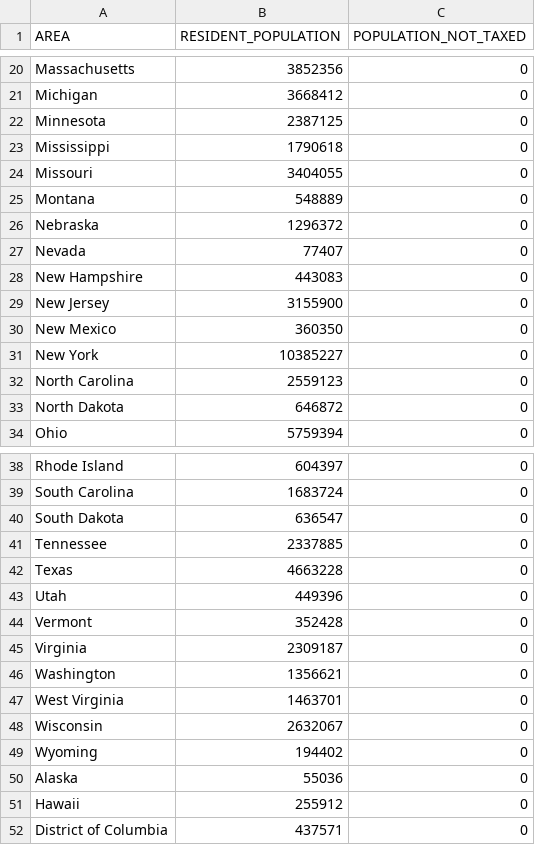
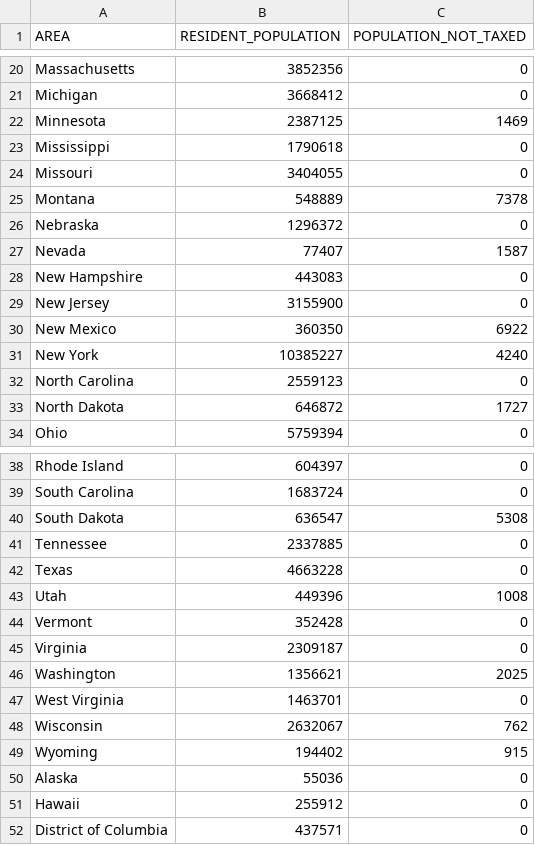
Before and after one commit to GPHemsley/house-apportionment, a CSV file: data/1920_census.csv, drawn as a sheet; only a part is shown, gaps mark what is left out; the diff covers the shown part only.

Commit message:
Adjust 1920 Census data to take into account population not taxed

```diff
--- a/data/1920_census.csv
+++ b/data/1920_census.csv
@@ -21,14 +21,14 @@
 "Michigan",3668412,0
-"Minnesota",2387125,0
+"Minnesota",2387125,1469
 "Mississippi",1790618,0
 "Missouri",3404055,0
-"Montana",548889,0
+"Montana",548889,7378
 "Nebraska",1296372,0
-"Nevada",77407,0
+"Nevada",77407,1587
 "New Hampshire",443083,0
 "New Jersey",3155900,0
-"New Mexico",360350,0
-"New York",10385227,0
+"New Mexico",360350,6922
+"New York",10385227,4240
 "North Carolina",2559123,0
-"North Dakota",646872,0
+"North Dakota",646872,1727
 "Ohio",5759394,0
@@ -39,12 +39,12 @@
 "South Carolina",1683724,0
-"South Dakota",636547,0
+"South Dakota",636547,5308
 "Tennessee",2337885,0
 "Texas",4663228,0
-"Utah",449396,0
+"Utah",449396,1008
 "Vermont",352428,0
 "Virginia",2309187,0
-"Washington",1356621,0
+"Washington",1356621,2025
 "West Virginia",1463701,0
-"Wisconsin",2632067,0
-"Wyoming",194402,0
+"Wisconsin",2632067,762
+"Wyoming",194402,915
 "Alaska",55036,0
```
Also changed, not shown: 4 edited cells elsewhere in this file, results/435_with_dc_and_pr/1920_435_with_dc_and_pr.csv, results/435_with_pr/1920_435_with_pr.csv, 7 other files.
